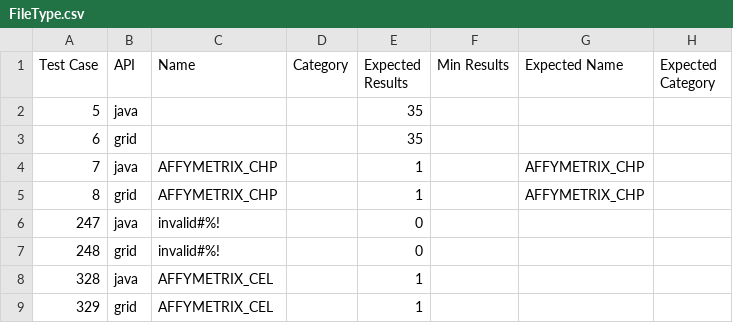
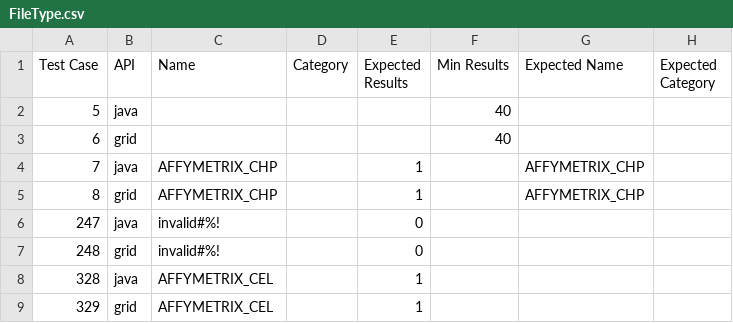
Before and after one commit to NCIP/caarray, a CSV file: qa/software/API_Test_Suite/config/FileType.csv, drawn as a sheet.

```diff
--- a/qa/software/API_Test_Suite/config/FileType.csv
+++ b/qa/software/API_Test_Suite/config/FileType.csv
@@ -1,4 +1,4 @@
 Test Case,API,Name,Category,Expected Results,Min Results,Expected Name,Expected Category
-5,java,,,35,,,
-6,grid,,,35,,,
+5,java,,,,40,,
+6,grid,,,,40,,
 7,java,AFFYMETRIX_CHP,,1,,AFFYMETRIX_CHP,
```
Also changed, not shown: qa/software/API_Test_Suite/config/ArrayDataType.csv, qa/software/API_Test_Suite/config/DataSet.csv, 6 other files.
